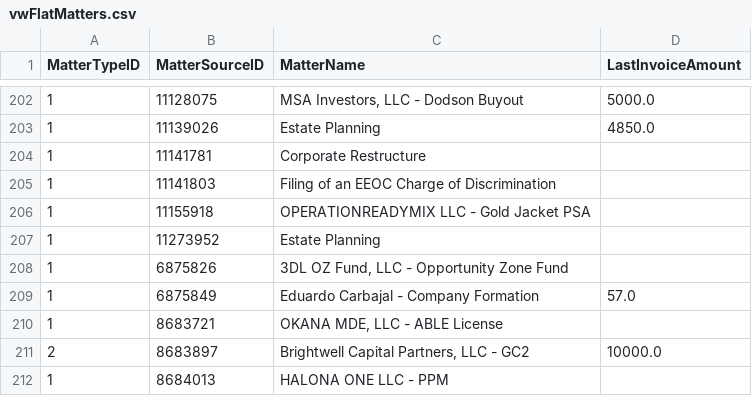
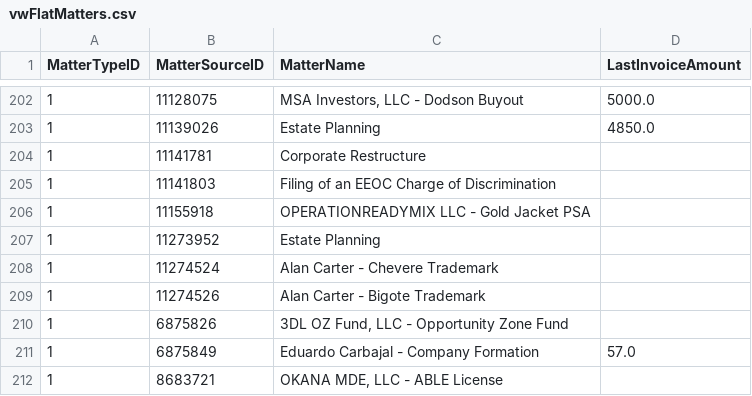
Before and after one commit to dhernandez-coding/gdp-dashboard, a CSV file: data/vwFlatMatters.csv, drawn as a sheet; only a part is shown, gaps mark what is left out; the shorter side is filled out with more unchanged rows; the diff names each change by its address in the sheet, - before the commit and + after, or states it on an @@ line.

```diff
--- a/data/vwFlatMatters.csv
+++ b/data/vwFlatMatters.csv
+row 208: 1 | 11274524 | Alan Carter - Chevere Trademark
+row 209: 1 | 11274526 | Alan Carter - Bigote Trademark
```
Also changed, not shown: data/RevShareNewLogic.csv, data/vMatters.csv, 5 other files.
